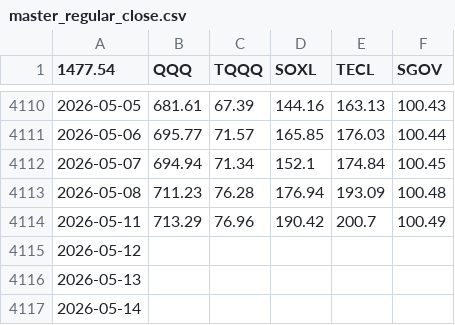
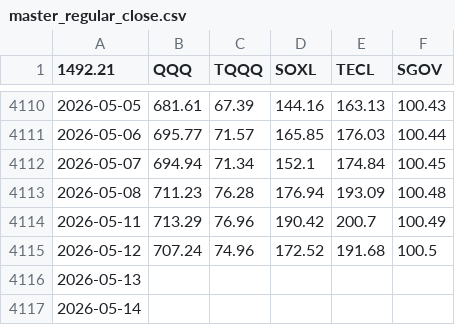
Before and after one commit to Nam-Daesik/CollectCloses, a CSV file: master_regular_close.csv, drawn as a sheet; only a part is shown, gaps mark what is left out; the diff names each change by its address in the sheet, - before the commit and + after, or states it on an @@ line.

```diff
--- a/master_regular_close.csv
+++ b/master_regular_close.csv
-A1: 1477.54
+A1: 1492.21
-B4115 (QQQ): (empty)
+B4115 (QQQ): 707.24
-C4115 (TQQQ): (empty)
+C4115 (TQQQ): 74.96
-D4115 (SOXL): (empty)
+D4115 (SOXL): 172.52
-E4115 (TECL): (empty)
+E4115 (TECL): 191.68
-F4115 (SGOV): (empty)
+F4115 (SGOV): 100.5
```
